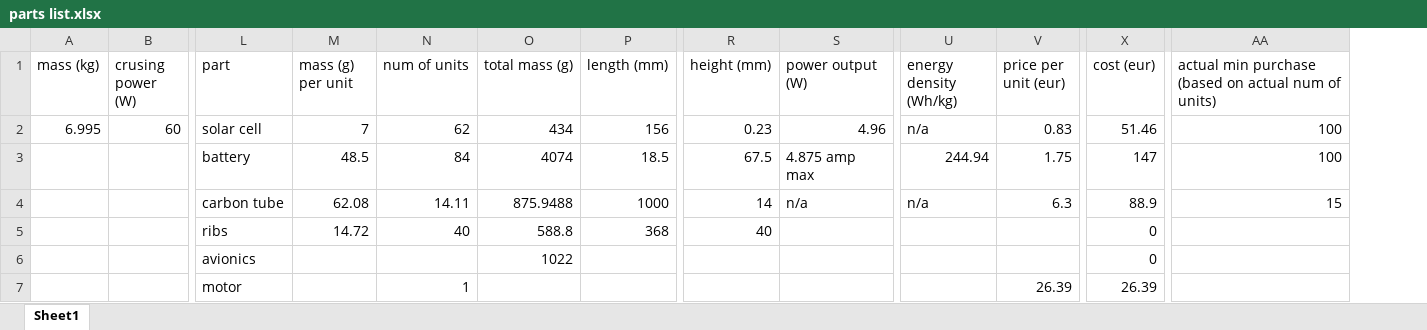
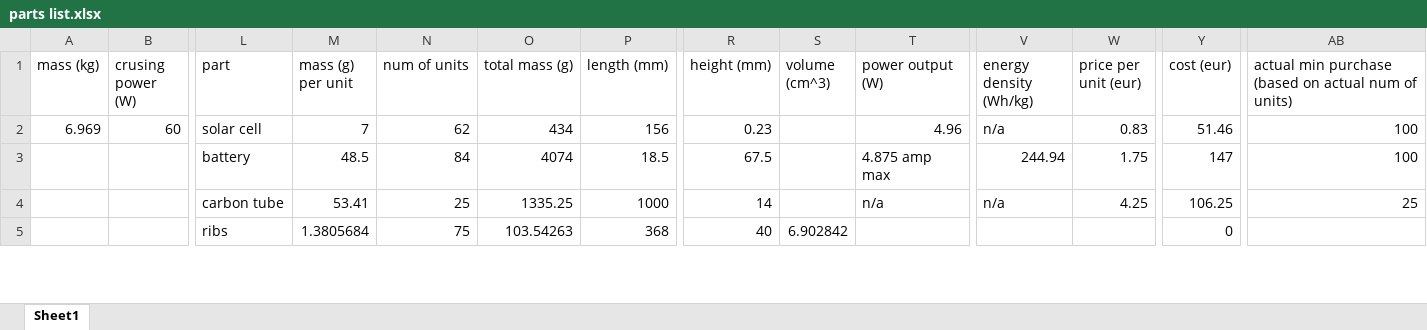
Before and after one commit to ferdinandhubbard981/solar-plane, an Excel workbook: parts list.xlsx, sheet Sheet1, drawn as a sheet; only a part is shown, gaps mark what is left out; values as stored, in another font and other column widths than the file's, no borders; removed rows and columns are numbered as before the commit, all else as after; rows hold the shown columns only; the diff covers the shown part only; the diff names each change by its address in the sheet, - before the commit and + after, or states it on an @@ line.

```diff
--- a/parts list.xlsx (sheet Sheet1)
+++ b/parts list.xlsx (sheet Sheet1)
+column S (volume (cm^3)), row 5: 6.902842
-A2 (mass (kg)): 6.995
+A2 (mass (kg)): 6.969
-M4 (mass (g) per unit): 62.08
+M4 (mass (g) per unit): 53.41
-N4 (num of units): 14.11
+N4 (num of units): 25
-O4 (total mass (g)): 875.9488
+O4 (total mass (g)): 1335.25
-W4 (price per unit (eur)): 6.3
+W4 (price per unit (eur)): 4.25
-Y4 (cost (eur)): 88.9
+Y4 (cost (eur)): 106.25
-AB4: 15
+AB4: 25
-M5 (mass (g) per unit): 14.72
+M5 (mass (g) per unit): 1.3805684
-N5 (num of units): 40
+N5 (num of units): 75
-O5 (total mass (g)): 588.8
+O5 (total mass (g)): 103.54263
-row 6:  |  | avionics |  |  | 1022 |  |  |  |  |  | 0
@@ row 7 moved to row 43: motor @@
```
Also changed, not shown: 66 added rows, 1 removed row, 1 moved row and 47 edited cells elsewhere in this sheet, formulas that keep their value, 9 other files.
